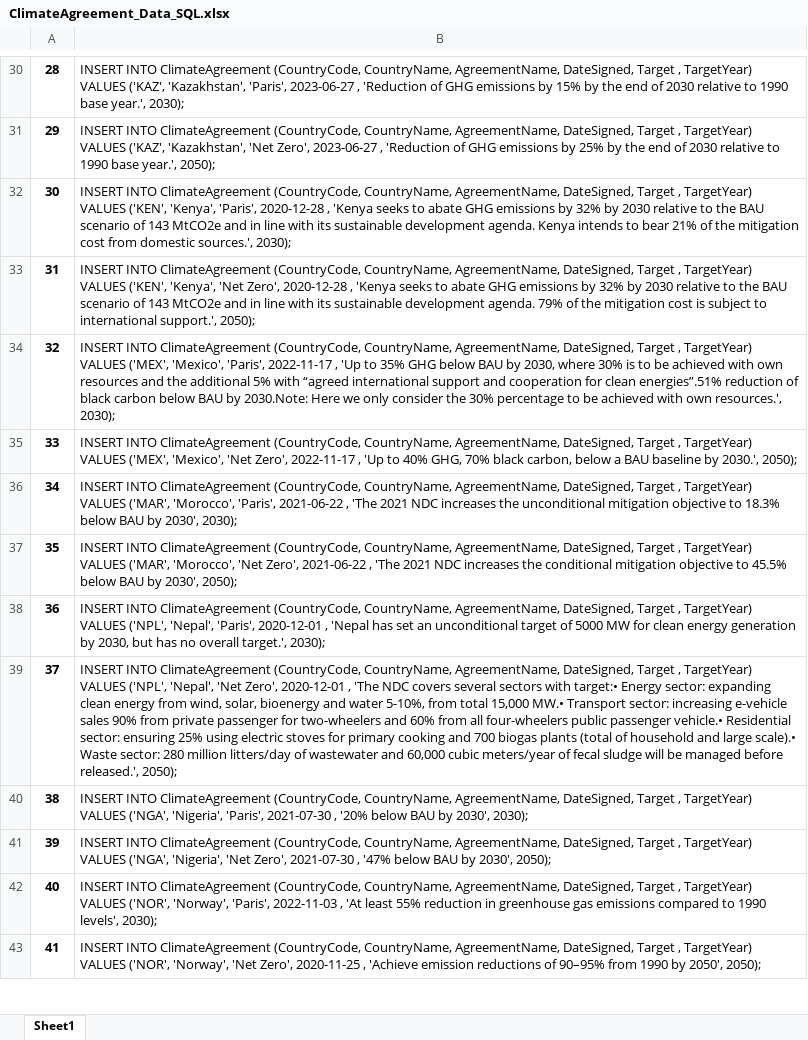
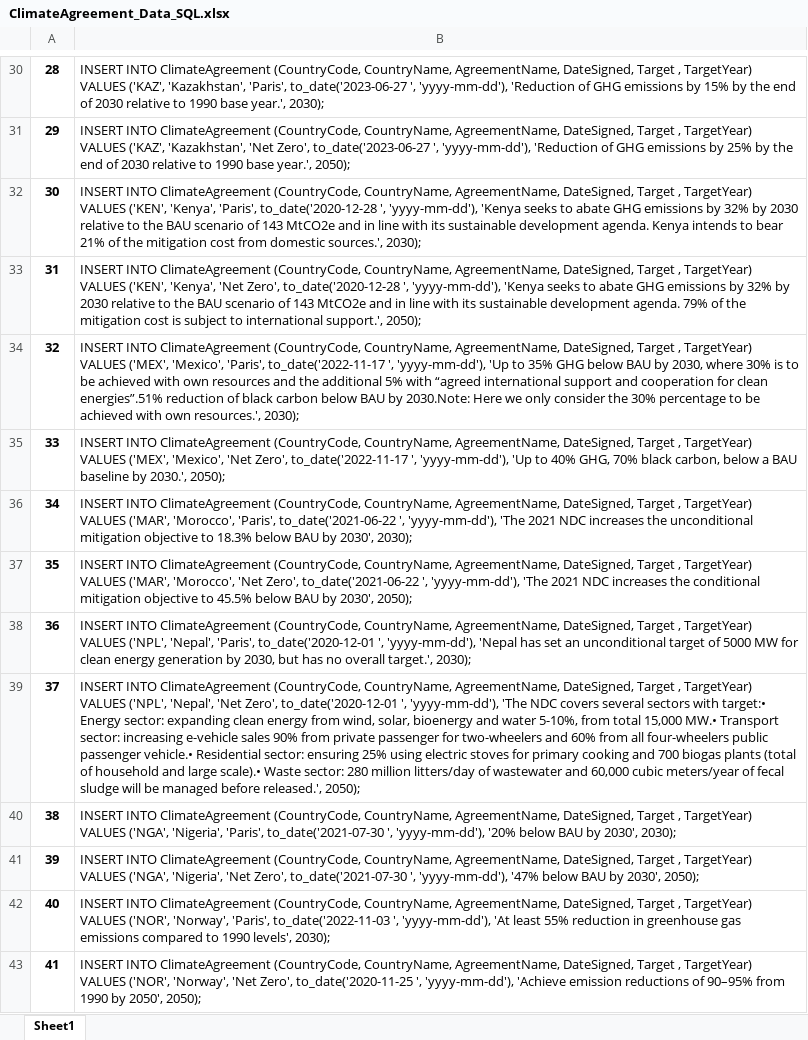
Before and after one commit to jkprabu/CPSC-368-Project, an Excel workbook: ClimateAgreement_Data_SQL.xlsx, sheet Sheet1, drawn as a sheet; only a part is shown, gaps mark what is left out; values as stored, in another font and other column widths than the file's, no borders; the diff covers the shown part only; the diff names each change by its address in the sheet, - before the commit and + after, or states it on an @@ line.

Commit message:
Fixed climate agg date sql

```diff
--- a/ClimateAgreement_Data_SQL.xlsx (sheet Sheet1)
+++ b/ClimateAgreement_Data_SQL.xlsx (sheet Sheet1)
-B30: …'Kazakhstan', 'Paris', 2023-06-27 , 'Reduction of…
+B30: …'Kazakhstan', 'Paris', to_date('2023-06-27 ', 'yyyy-mm-dd'), 'Reduction of…
-B31: …'Net Zero', 2023-06-27 , 'Reduction of…
+B31: …'Net Zero', to_date('2023-06-27 ', 'yyyy-mm-dd'), 'Reduction of…
-B32: …'Kenya', 'Paris', 2020-12-28 , 'Kenya seeks…
+B32: …'Kenya', 'Paris', to_date('2020-12-28 ', 'yyyy-mm-dd'), 'Kenya seeks…
-B33: …'Net Zero', 2020-12-28 , 'Kenya seeks…
+B33: …'Net Zero', to_date('2020-12-28 ', 'yyyy-mm-dd'), 'Kenya seeks…
-B34: …'Mexico', 'Paris', 2022-11-17 , 'Up to…
+B34: …'Mexico', 'Paris', to_date('2022-11-17 ', 'yyyy-mm-dd'), 'Up to…
-B35: …'Net Zero', 2022-11-17 , 'Up to…
+B35: …'Net Zero', to_date('2022-11-17 ', 'yyyy-mm-dd'), 'Up to…
-B36: …'Morocco', 'Paris', 2021-06-22 , 'The 2021…
+B36: …'Morocco', 'Paris', to_date('2021-06-22 ', 'yyyy-mm-dd'), 'The 2021…
-B37: …'Net Zero', 2021-06-22 , 'The 2021…
+B37: …'Net Zero', to_date('2021-06-22 ', 'yyyy-mm-dd'), 'The 2021…
-B38: …'Nepal', 'Paris', 2020-12-01 , 'Nepal has…
+B38: …'Nepal', 'Paris', to_date('2020-12-01 ', 'yyyy-mm-dd'), 'Nepal has…
-B39: …'Net Zero', 2020-12-01 , 'The NDC…
+B39: …'Net Zero', to_date('2020-12-01 ', 'yyyy-mm-dd'), 'The NDC…
-B40: …'Nigeria', 'Paris', 2021-07-30 , '20% below…
+B40: …'Nigeria', 'Paris', to_date('2021-07-30 ', 'yyyy-mm-dd'), '20% below…
-B41: …'Net Zero', 2021-07-30 , '47% below…
+B41: …'Net Zero', to_date('2021-07-30 ', 'yyyy-mm-dd'), '47% below…
-B42: …'Norway', 'Paris', 2022-11-03 , 'At least…
+B42: …'Norway', 'Paris', to_date('2022-11-03 ', 'yyyy-mm-dd'), 'At least…
-B43: …'Net Zero', 2020-11-25 , 'Achieve emission…
+B43: …'Net Zero', to_date('2020-11-25 ', 'yyyy-mm-dd'), 'Achieve emission…
```
Also changed, not shown: 42 edited cells elsewhere in this sheet, ClimateAgreement_Data_RAW.xlsx, Climate_Data_RAW.xlsx, 8 other files.
